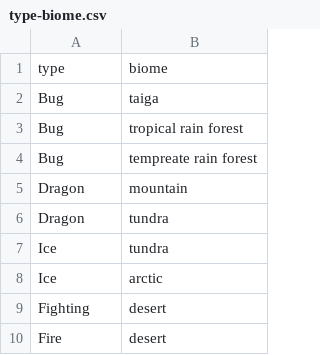
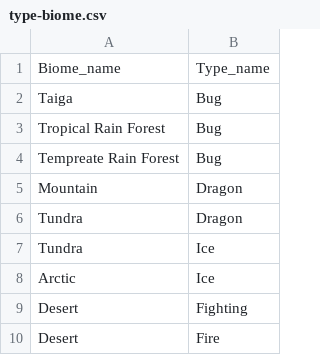
Before and after one commit to seraphinush/cpsc304-pokemonDatabase, a CSV file: csv/type-biome.csv, drawn as a sheet; only a part is shown; removed rows and columns are numbered as before the commit, all else as after; the diff names each change by its address in the sheet, - before the commit and + after, or states it on an @@ line.

```diff
--- a/csv/type-biome.csv
+++ b/csv/type-biome.csv
+column A, rows 1-10: Biome_name | Taiga | Tropical Rain Forest | Tempreate Rain Forest | Mountain | Tundra | Tundra | Arctic | Desert | Desert
-column B, rows 1-10: biome | taiga | tropical rain forest | tempreate rain forest | mountain | tundra | tundra | arctic | desert | desert
-B1: type
+B1: Type_name
```
Also changed, not shown: 3 other files.
